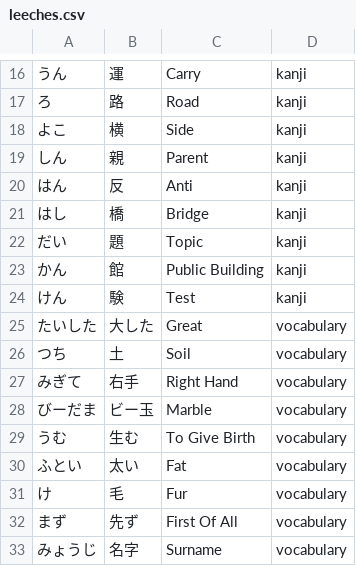
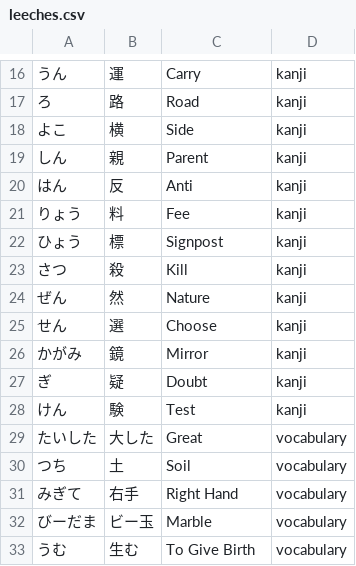
Before and after one commit to gwmatthews/wanikani-flashcards, a CSV file: leeches.csv, drawn as a sheet; only a part is shown, gaps mark what is left out; the shorter side is filled out with more unchanged rows.

Commit message:
update leeches

```diff
--- a/leeches.csv
+++ b/leeches.csv
@@ -20,5 +20,9 @@
 "はん",反,"Anti",kanji
-"はし",橋,"Bridge",kanji
-"だい",題,"Topic",kanji
-"かん",館,"Public Building",kanji
+"りょう",料,"Fee",kanji
+"ひょう",標,"Signpost",kanji
+"さつ",殺,"Kill",kanji
+"ぜん",然,"Nature",kanji
+"せん",選,"Choose",kanji
+"かがみ",鏡,"Mirror",kanji
+"ぎ",疑,"Doubt",kanji
 "けん",験,"Test",kanji
```
Also changed, not shown: 1 other file.
